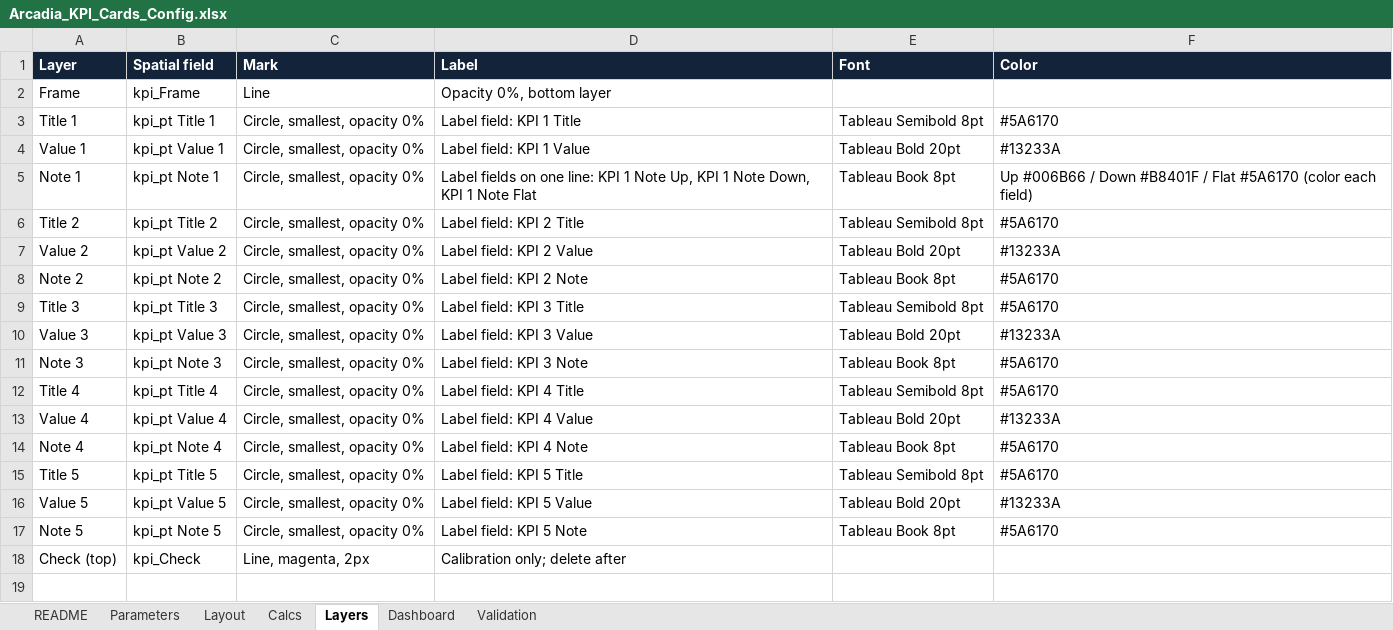
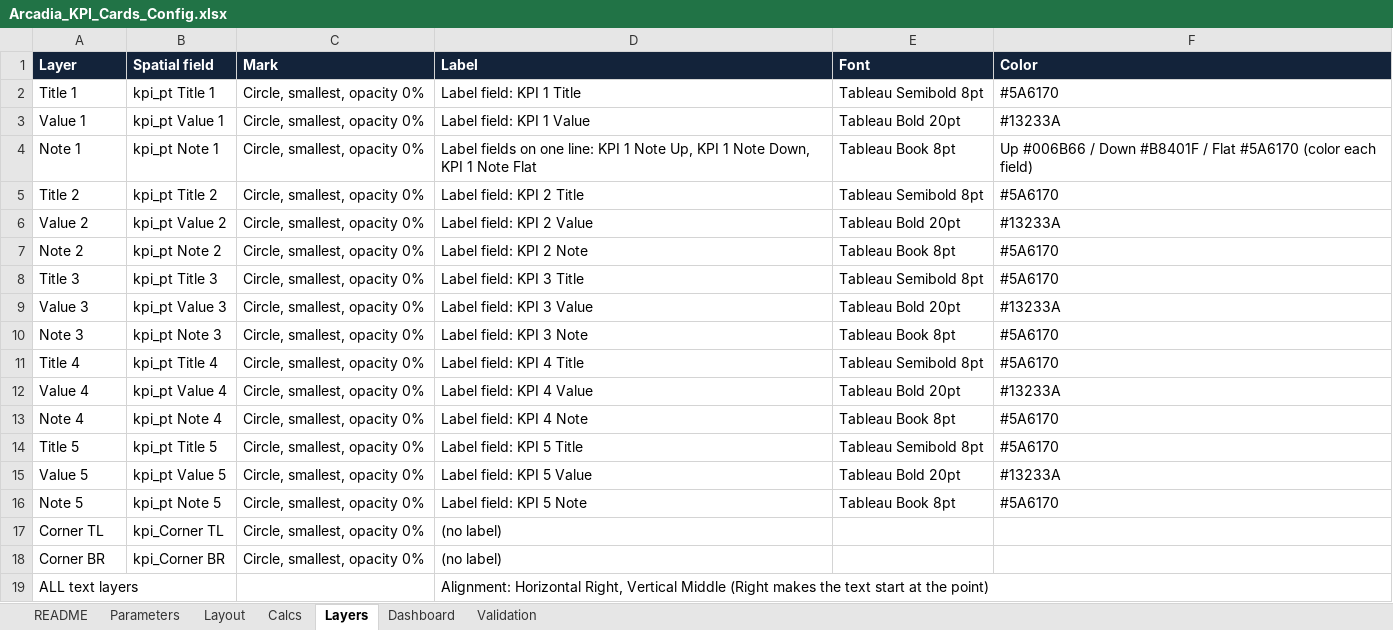
Before and after one commit to thialp/people-analytics-warehouse, an Excel workbook: docs/Arcadia_KPI_Cards_Config.xlsx, sheet Layers, drawn as a sheet; values as stored, in another font and other column widths than the file's, no borders; removed rows and columns are numbered as before the commit, all else as after; the diff names each change by its address in the sheet, - before the commit and + after, or states it on an @@ line.

Commit message:
KPI cards: corner points fix the map extent, right alignment starts text at the anchor

```diff
--- a/docs/Arcadia_KPI_Cards_Config.xlsx (sheet Layers)
+++ b/docs/Arcadia_KPI_Cards_Config.xlsx (sheet Layers)
-row 2: Frame | kpi_Frame | Line | Opacity 0%, bottom layer
-row 18: Check (top) | kpi_Check | Line, magenta, 2px | Calibration only; delete after
+row 17: Corner TL | kpi_Corner TL | Circle, smallest, opacity 0% | (no label)
+row 18: Corner BR | kpi_Corner BR | Circle, smallest, opacity 0% | (no label)
+row 19: ALL text layers |  |  | Alignment: Horizontal Right, Vertical Middle (Right makes the text start at the point)
```
Also changed, not shown: sheet Calcs, 2 other files.
